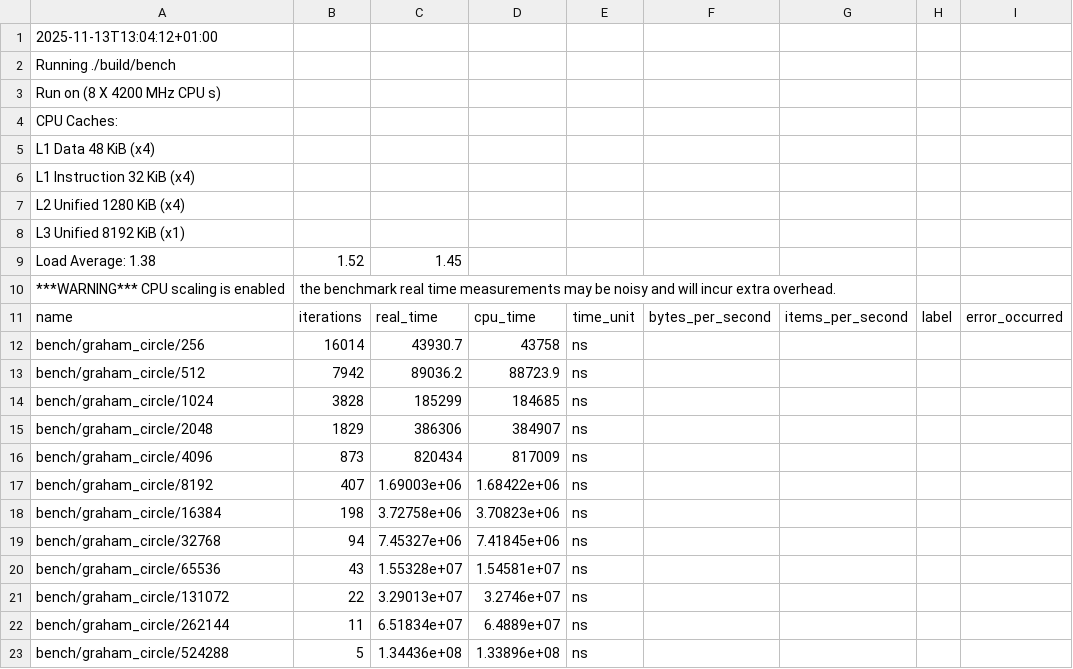
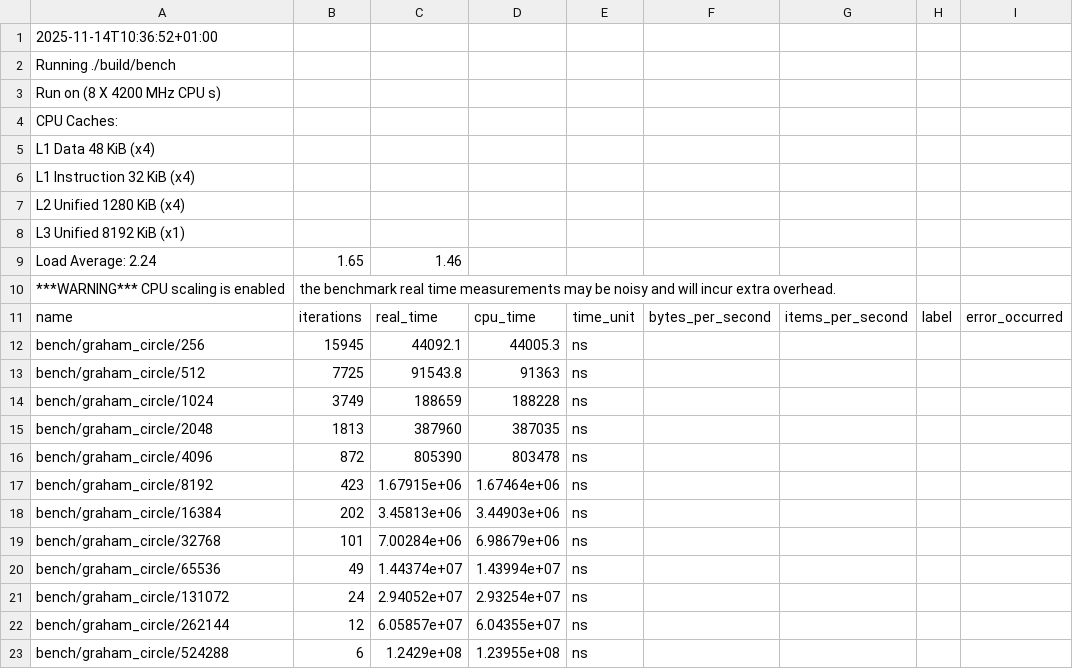
Before and after one commit to Diebbo/assignment-3-computational-geometry, a CSV file: report/data/graham_circle.csv, drawn as a sheet; only a part is shown; removed rows and columns are numbered as before the commit, all else as after; rows hold the shown columns only; the diff names each change by its address in the sheet, - before the commit and + after, or states it on an @@ line.

```diff
--- a/report/data/graham_circle.csv
+++ b/report/data/graham_circle.csv
-A1: 2025-11-13T13:04:12+01:00
+A1: 2025-11-14T10:36:52+01:00
-row 9: Load Average: 1.38 | 1.52 | 1.45
+row 9: Load Average: 2.24 | 1.65 | 1.46
-B12: 16014
+B12: 15945
-C12: 43930.7
+C12: 44092.1
-D12: 43758
+D12: 44005.3
-B13: 7942
+B13: 7725
-C13: 89036.2
+C13: 91543.8
-D13: 88723.9
+D13: 91363
-B14: 3828
+B14: 3749
-C14: 185299
+C14: 188659
-D14: 184685
+D14: 188228
-B15: 1829
+B15: 1813
-C15: 386306
+C15: 387960
-D15: 384907
+D15: 387035
-B16: 873
+B16: 872
-C16: 820434
+C16: 805390
-D16: 817009
+D16: 803478
-B17: 407
+B17: 423
-C17: 1.69003e+06
+C17: 1.67915e+06
-D17: 1.68422e+06
+D17: 1.67464e+06
-B18: 198
+B18: 202
-C18: 3.72758e+06
+C18: 3.45813e+06
-D18: 3.70823e+06
+D18: 3.44903e+06
-B19: 94
+B19: 101
-C19: 7.45327e+06
+C19: 7.00284e+06
-D19: 7.41845e+06
+D19: 6.98679e+06
-B20: 43
+B20: 49
-C20: 1.55328e+07
+C20: 1.44374e+07
-D20: 1.54581e+07
+D20: 1.43994e+07
-B21: 22
+B21: 24
-C21: 3.29013e+07
+C21: 2.94052e+07
-D21: 3.2746e+07
+D21: 2.93254e+07
-B22: 11
+B22: 12
-C22: 6.51834e+07
+C22: 6.05857e+07
-D22: 6.4889e+07
+D22: 6.04355e+07
-B23: 5
+B23: 6
-C23: 1.34436e+08
+C23: 1.2429e+08
-D23: 1.33896e+08
+D23: 1.23955e+08
```
Also changed, not shown: report/data/graham_square.csv, report/data/marriage_circle.csv, 7 other files.
